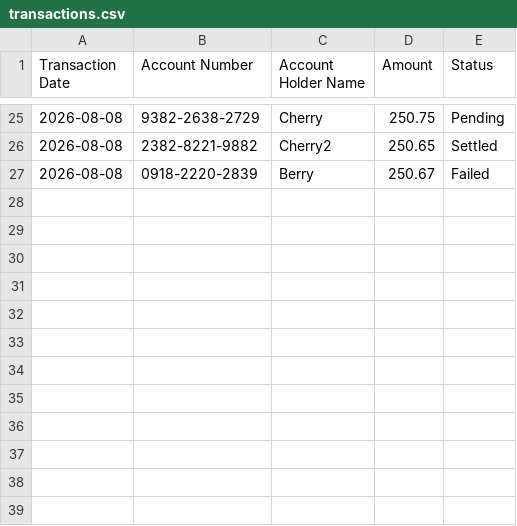
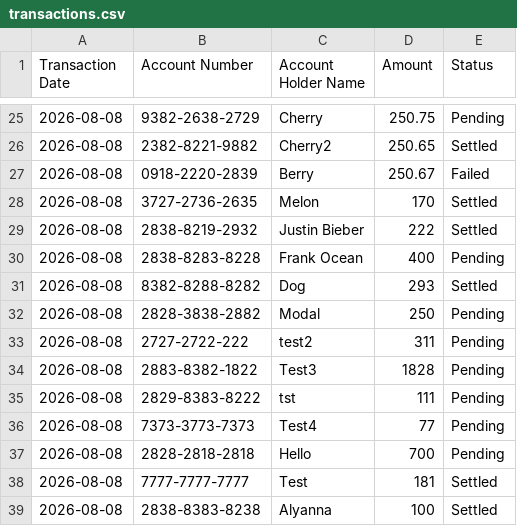
Before and after one commit to mariaalyssa/transaction-management-system, a CSV file: server/data/transactions.csv, drawn as a sheet; only a part is shown, gaps mark what is left out; the diff names each change by its address in the sheet, - before the commit and + after, or states it on an @@ line.

```diff
--- a/server/data/transactions.csv
+++ b/server/data/transactions.csv
+row 28: 2026-08-08 | 3727-2736-2635 | Melon | 170 | Settled
+row 29: 2026-08-08 | 2838-8219-2932 | Justin Bieber | 222 | Settled
+row 30: 2026-08-08 | 2838-8283-8228 | Frank Ocean | 400 | Pending
+row 31: 2026-08-08 | 8382-8288-8282 | Dog | 293 | Settled
+row 32: 2026-08-08 | 2828-3838-2882 | Modal | 250 | Pending
+row 33: 2026-08-08 | 2727-2722-222 | test2 | 311 | Pending
+row 34: 2026-08-08 | 2883-8382-1822 | Test3 | 1828 | Pending
+row 35: 2026-08-08 | 2829-8383-8222 | tst | 111 | Pending
+row 36: 2026-08-08 | 7373-3773-7373 | Test4 | 77 | Pending
+row 37: 2026-08-08 | 2828-2818-2818 | Hello | 700 | Pending
+row 38: 2026-08-08 | 7777-7777-7777 | Test | 181 | Settled
+row 39: 2026-08-08 | 2838-8383-8238 | Alyanna | 100 | Settled
```
Also changed, not shown: 6 other files.
